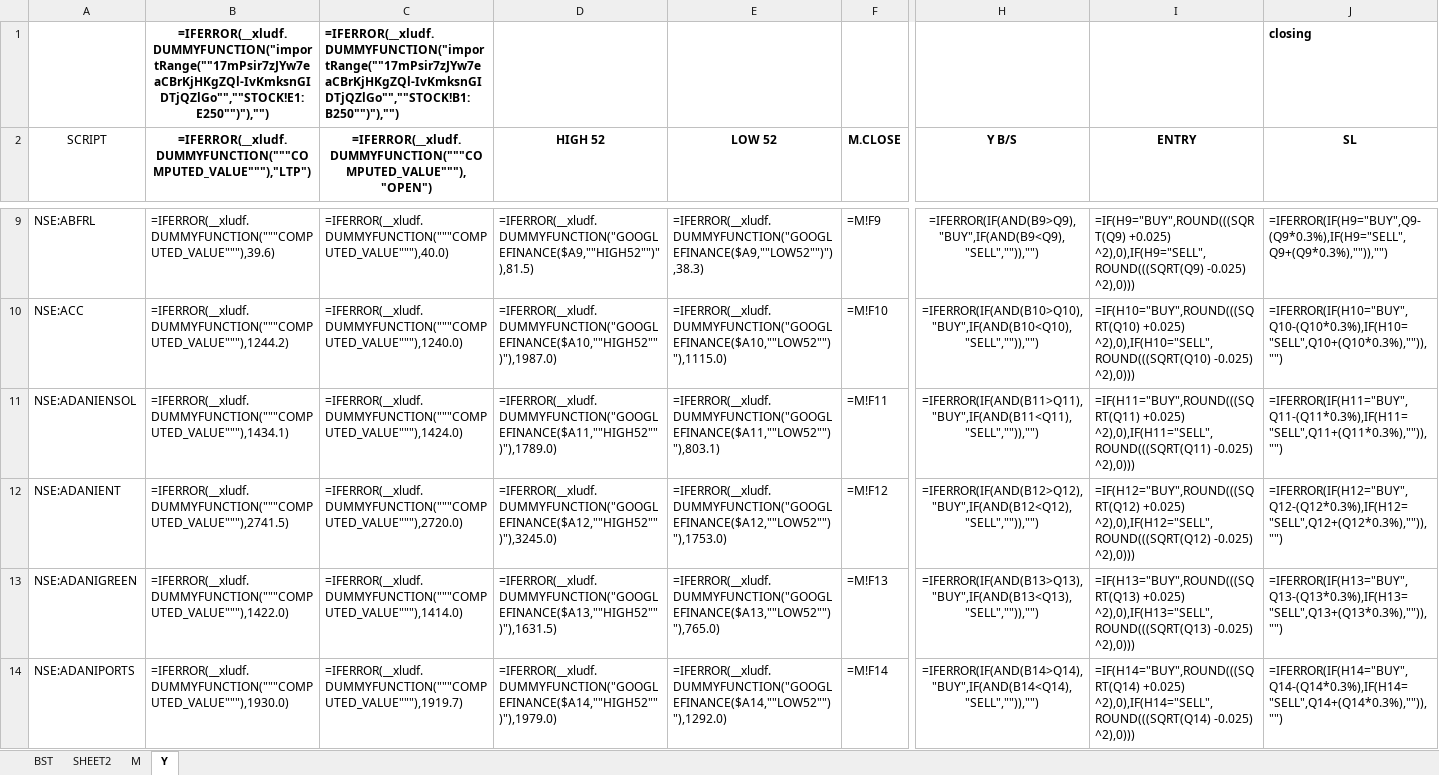
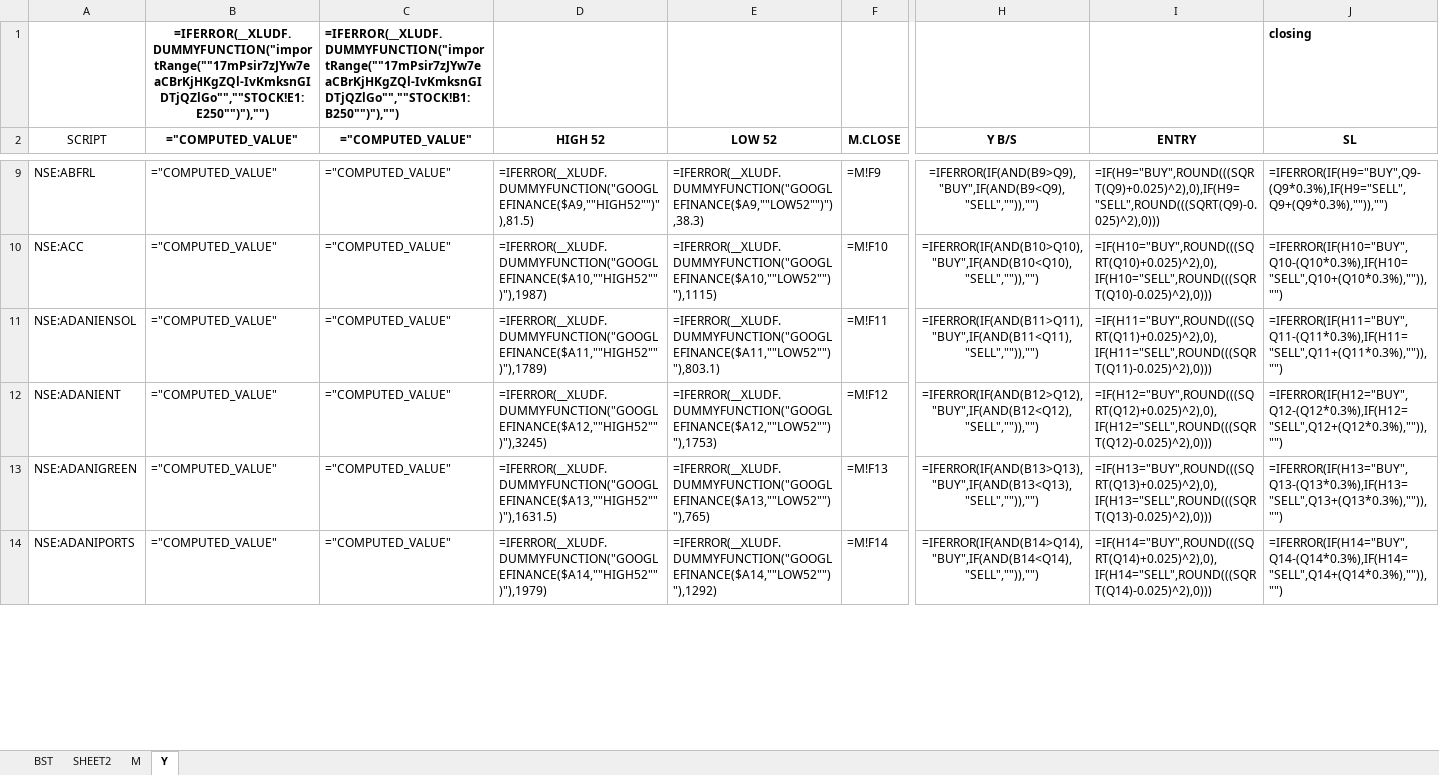
Before and after one commit to bhavin-2607/upstox-trading-bridge, an Excel workbook: trial.xlsx, sheet Y, drawn as a sheet; only a part is shown, gaps mark what is left out; values as stored, in another font and other column widths than the file's, no borders; formulas without a stored value are shown as written; the diff covers the shown part only; the diff names each change by its address in the sheet, - before the commit and + after, or states it on an @@ line.

Commit message:
fix: resolve Google Sheet timeout and update MCX P.HIGH and P.LOW stats

```diff
--- a/trial.xlsx (sheet Y)
+++ b/trial.xlsx (sheet Y)
-B1 (="COMPUTED_VALUE"): =IFERROR(__xludf.DUMMYFUNCTION("importRange(""17mPsir7zJYw7eaCBrKjHKgZQl-IvKmksnGIDTjQZlGo"",""STOCK!E1:E250"")"),"")
+B1 (="COMPUTED_VALUE"): =IFERROR(__XLUDF.DUMMYFUNCTION("importRange(""17mPsir7zJYw7eaCBrKjHKgZQl-IvKmksnGIDTjQZlGo"",""STOCK!E1:E250"")"),"")
-C1 (="COMPUTED_VALUE"): =IFERROR(__xludf.DUMMYFUNCTION("importRange(""17mPsir7zJYw7eaCBrKjHKgZQl-IvKmksnGIDTjQZlGo"",""STOCK!B1:B250"")"),"")
+C1 (="COMPUTED_VALUE"): =IFERROR(__XLUDF.DUMMYFUNCTION("importRange(""17mPsir7zJYw7eaCBrKjHKgZQl-IvKmksnGIDTjQZlGo"",""STOCK!B1:B250"")"),"")
-B2: =IFERROR(__xludf.DUMMYFUNCTION("""COMPUTED_VALUE"""),"LTP")
+B2: ="COMPUTED_VALUE"
-C2: =IFERROR(__xludf.DUMMYFUNCTION("""COMPUTED_VALUE"""),"OPEN")
+C2: ="COMPUTED_VALUE"
-B9 (="COMPUTED_VALUE"): =IFERROR(__xludf.DUMMYFUNCTION("""COMPUTED_VALUE"""),39.6)
+B9 (="COMPUTED_VALUE"): ="COMPUTED_VALUE"
-C9 (="COMPUTED_VALUE"): =IFERROR(__xludf.DUMMYFUNCTION("""COMPUTED_VALUE"""),40.0)
+C9 (="COMPUTED_VALUE"): ="COMPUTED_VALUE"
-D9 (HIGH 52): =IFERROR(__xludf.DUMMYFUNCTION("GOOGLEFINANCE($A9,""HIGH52"")"),81.5)
+D9 (HIGH 52): =IFERROR(__XLUDF.DUMMYFUNCTION("GOOGLEFINANCE($A9,""HIGH52"")"),81.5)
-E9 (LOW 52): =IFERROR(__xludf.DUMMYFUNCTION("GOOGLEFINANCE($A9,""LOW52"")"),38.3)
+E9 (LOW 52): =IFERROR(__XLUDF.DUMMYFUNCTION("GOOGLEFINANCE($A9,""LOW52"")"),38.3)
-I9 (ENTRY): =IF(H9="BUY",ROUND(((SQRT(Q9) +0.025) ^2),0),IF(H9="SELL",ROUND(((SQRT(Q9) -0.025) ^2),0)))
+I9 (ENTRY): =IF(H9="BUY",ROUND(((SQRT(Q9)+0.025)^2),0),IF(H9="SELL",ROUND(((SQRT(Q9)-0.025)^2),0)))
-B10 (="COMPUTED_VALUE"): =IFERROR(__xludf.DUMMYFUNCTION("""COMPUTED_VALUE"""),1244.2)
+B10 (="COMPUTED_VALUE"): ="COMPUTED_VALUE"
-C10 (="COMPUTED_VALUE"): =IFERROR(__xludf.DUMMYFUNCTION("""COMPUTED_VALUE"""),1240.0)
+C10 (="COMPUTED_VALUE"): ="COMPUTED_VALUE"
-D10 (HIGH 52): =IFERROR(__xludf.DUMMYFUNCTION("GOOGLEFINANCE($A10,""HIGH52"")"),1987.0)
+D10 (HIGH 52): =IFERROR(__XLUDF.DUMMYFUNCTION("GOOGLEFINANCE($A10,""HIGH52"")"),1987)
-E10 (LOW 52): =IFERROR(__xludf.DUMMYFUNCTION("GOOGLEFINANCE($A10,""LOW52"")"),1115.0)
+E10 (LOW 52): =IFERROR(__XLUDF.DUMMYFUNCTION("GOOGLEFINANCE($A10,""LOW52"")"),1115)
-I10 (ENTRY): =IF(H10="BUY",ROUND(((SQRT(Q10) +0.025) ^2),0),IF(H10="SELL",ROUND(((SQRT(Q10) -0.025) ^2),0)))
+I10 (ENTRY): =IF(H10="BUY",ROUND(((SQRT(Q10)+0.025)^2),0),IF(H10="SELL",ROUND(((SQRT(Q10)-0.025)^2),0)))
-B11 (="COMPUTED_VALUE"): =IFERROR(__xludf.DUMMYFUNCTION("""COMPUTED_VALUE"""),1434.1)
+B11 (="COMPUTED_VALUE"): ="COMPUTED_VALUE"
-C11 (="COMPUTED_VALUE"): =IFERROR(__xludf.DUMMYFUNCTION("""COMPUTED_VALUE"""),1424.0)
+C11 (="COMPUTED_VALUE"): ="COMPUTED_VALUE"
-D11 (HIGH 52): =IFERROR(__xludf.DUMMYFUNCTION("GOOGLEFINANCE($A11,""HIGH52"")"),1789.0)
+D11 (HIGH 52): =IFERROR(__XLUDF.DUMMYFUNCTION("GOOGLEFINANCE($A11,""HIGH52"")"),1789)
-E11 (LOW 52): =IFERROR(__xludf.DUMMYFUNCTION("GOOGLEFINANCE($A11,""LOW52"")"),803.1)
+E11 (LOW 52): =IFERROR(__XLUDF.DUMMYFUNCTION("GOOGLEFINANCE($A11,""LOW52"")"),803.1)
-I11 (ENTRY): =IF(H11="BUY",ROUND(((SQRT(Q11) +0.025) ^2),0),IF(H11="SELL",ROUND(((SQRT(Q11) -0.025) ^2),0)))
+I11 (ENTRY): =IF(H11="BUY",ROUND(((SQRT(Q11)+0.025)^2),0),IF(H11="SELL",ROUND(((SQRT(Q11)-0.025)^2),0)))
-B12 (="COMPUTED_VALUE"): =IFERROR(__xludf.DUMMYFUNCTION("""COMPUTED_VALUE"""),2741.5)
+B12 (="COMPUTED_VALUE"): ="COMPUTED_VALUE"
-C12 (="COMPUTED_VALUE"): =IFERROR(__xludf.DUMMYFUNCTION("""COMPUTED_VALUE"""),2720.0)
+C12 (="COMPUTED_VALUE"): ="COMPUTED_VALUE"
-D12 (HIGH 52): =IFERROR(__xludf.DUMMYFUNCTION("GOOGLEFINANCE($A12,""HIGH52"")"),3245.0)
+D12 (HIGH 52): =IFERROR(__XLUDF.DUMMYFUNCTION("GOOGLEFINANCE($A12,""HIGH52"")"),3245)
-E12 (LOW 52): =IFERROR(__xludf.DUMMYFUNCTION("GOOGLEFINANCE($A12,""LOW52"")"),1753.0)
+E12 (LOW 52): =IFERROR(__XLUDF.DUMMYFUNCTION("GOOGLEFINANCE($A12,""LOW52"")"),1753)
-I12 (ENTRY): =IF(H12="BUY",ROUND(((SQRT(Q12) +0.025) ^2),0),IF(H12="SELL",ROUND(((SQRT(Q12) -0.025) ^2),0)))
+I12 (ENTRY): =IF(H12="BUY",ROUND(((SQRT(Q12)+0.025)^2),0),IF(H12="SELL",ROUND(((SQRT(Q12)-0.025)^2),0)))
-B13 (="COMPUTED_VALUE"): =IFERROR(__xludf.DUMMYFUNCTION("""COMPUTED_VALUE"""),1422.0)
+B13 (="COMPUTED_VALUE"): ="COMPUTED_VALUE"
-C13 (="COMPUTED_VALUE"): =IFERROR(__xludf.DUMMYFUNCTION("""COMPUTED_VALUE"""),1414.0)
+C13 (="COMPUTED_VALUE"): ="COMPUTED_VALUE"
-D13 (HIGH 52): =IFERROR(__xludf.DUMMYFUNCTION("GOOGLEFINANCE($A13,""HIGH52"")"),1631.5)
+D13 (HIGH 52): =IFERROR(__XLUDF.DUMMYFUNCTION("GOOGLEFINANCE($A13,""HIGH52"")"),1631.5)
-E13 (LOW 52): =IFERROR(__xludf.DUMMYFUNCTION("GOOGLEFINANCE($A13,""LOW52"")"),765.0)
+E13 (LOW 52): =IFERROR(__XLUDF.DUMMYFUNCTION("GOOGLEFINANCE($A13,""LOW52"")"),765)
-I13 (ENTRY): =IF(H13="BUY",ROUND(((SQRT(Q13) +0.025) ^2),0),IF(H13="SELL",ROUND(((SQRT(Q13) -0.025) ^2),0)))
+I13 (ENTRY): =IF(H13="BUY",ROUND(((SQRT(Q13)+0.025)^2),0),IF(H13="SELL",ROUND(((SQRT(Q13)-0.025)^2),0)))
-B14 (="COMPUTED_VALUE"): =IFERROR(__xludf.DUMMYFUNCTION("""COMPUTED_VALUE"""),1930.0)
+B14 (="COMPUTED_VALUE"): ="COMPUTED_VALUE"
-C14 (="COMPUTED_VALUE"): =IFERROR(__xludf.DUMMYFUNCTION("""COMPUTED_VALUE"""),1919.7)
+C14 (="COMPUTED_VALUE"): ="COMPUTED_VALUE"
-D14 (HIGH 52): =IFERROR(__xludf.DUMMYFUNCTION("GOOGLEFINANCE($A14,""HIGH52"")"),1979.0)
+D14 (HIGH 52): =IFERROR(__XLUDF.DUMMYFUNCTION("GOOGLEFINANCE($A14,""HIGH52"")"),1979)
-E14 (LOW 52): =IFERROR(__xludf.DUMMYFUNCTION("GOOGLEFINANCE($A14,""LOW52"")"),1292.0)
+E14 (LOW 52): =IFERROR(__XLUDF.DUMMYFUNCTION("GOOGLEFINANCE($A14,""LOW52"")"),1292)
-I14 (ENTRY): =IF(H14="BUY",ROUND(((SQRT(Q14) +0.025) ^2),0),IF(H14="SELL",ROUND(((SQRT(Q14) -0.025) ^2),0)))
+I14 (ENTRY): =IF(H14="BUY",ROUND(((SQRT(Q14)+0.025)^2),0),IF(H14="SELL",ROUND(((SQRT(Q14)-0.025)^2),0)))
```
Also changed, not shown: 1110 edited cells elsewhere in this sheet, sheet BST, sheet M, sheet SHEET2, 7 other files.
